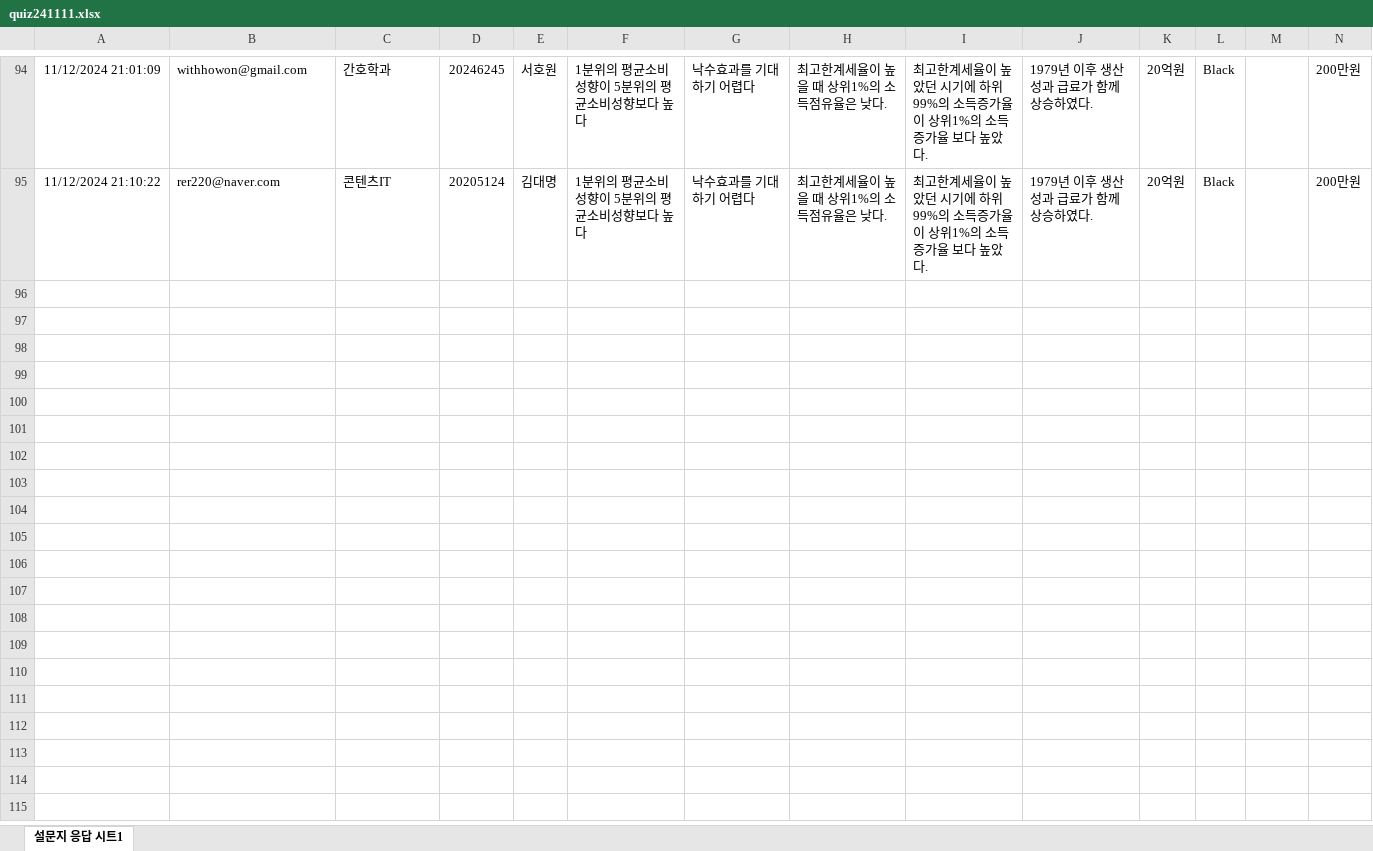
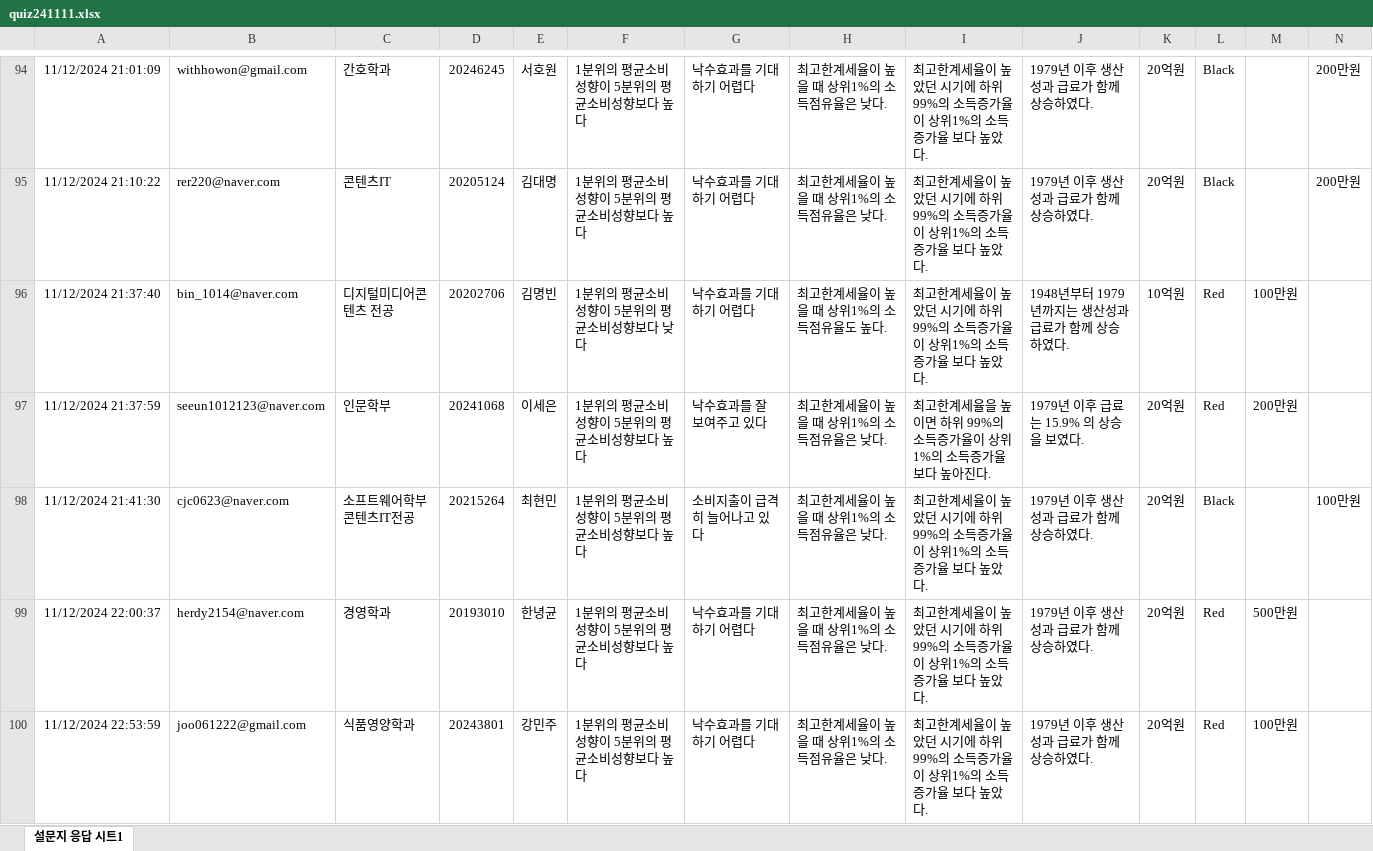
Before and after one commit to kwlee58/class202501, an Excel workbook: R/data/quiz241111.xlsx, sheet 설문지 응답 시트1, drawn as a sheet; only a part is shown, gaps mark what is left out; values as stored, in another font and other column widths than the file's, no borders; table styles not drawn; the diff covers the shown part only; the diff names each change by its address in the sheet, - before the commit and + after, or states it on an @@ line.

```diff
--- a/R/data/quiz241111.xlsx (sheet 설문지 응답 시트1)
+++ b/R/data/quiz241111.xlsx (sheet 설문지 응답 시트1)
+row 96: 11/12/2024 21:37:40 | bin_1014@naver.com | 디지털미디어콘텐츠 전공 | 20202706 | 김명빈 | 1분위의 평균소비성향이 5분위의 평균소비성향보다 낮다 | 낙수효과를 기대하기 어렵다 | 최고한계세율이 높을 때 상위1%의 소득점유율도 높다. | 최고한계세율이 높았던 시기에 하위 99%의 소득증가율이 상위1%의 소득증가율 보다 높았다. | 1948년부터 1979년까지는 생산성과 급료가 함께 상승하였다. | 10억원 | Red | 100만원
+row 97: 11/12/2024 21:37:59 | seeun1012123@naver.com | 인문학부 | 20241068 | 이세은 | 1분위의 평균소비성향이 5분위의 평균소비성향보다 높다 | 낙수효과를 잘 보여주고 있다 | 최고한계세율이 높을 때 상위1%의 소득점유율은 낮다. | 최고한계세율을 높이면 하위 99%의 소득증가율이 상위1%의 소득증가율보다 높아진다. | 1979년 이후 급료는 15.9% 의 상승을 보였다. | 20억원 | Red | 200만원
+row 98: 11/12/2024 21:41:30 | cjc0623@naver.com | 소프트웨어학부 콘텐츠IT전공 | 20215264 | 최현민 | 1분위의 평균소비성향이 5분위의 평균소비성향보다 높다 | 소비지출이 급격히 늘어나고 있다 | 최고한계세율이 높을 때 상위1%의 소득점유율은 낮다. | 최고한계세율이 높았던 시기에 하위 99%의 소득증가율이 상위1%의 소득증가율 보다 높았다. | 1979년 이후 생산성과 급료가 함께 상승하였다. | 20억원 | Black |  | 100만원
+row 99: 11/12/2024 22:00:37 | herdy2154@naver.com | 경영학과 | 20193010 | 한녕균 | 1분위의 평균소비성향이 5분위의 평균소비성향보다 높다 | 낙수효과를 기대하기 어렵다 | 최고한계세율이 높을 때 상위1%의 소득점유율은 낮다. | 최고한계세율이 높았던 시기에 하위 99%의 소득증가율이 상위1%의 소득증가율 보다 높았다. | 1979년 이후 생산성과 급료가 함께 상승하였다. | 20억원 | Red | 500만원
+row 100: 11/12/2024 22:53:59 | joo061222@gmail.com | 식품영양학과 | 20243801 | 강민주 | 1분위의 평균소비성향이 5분위의 평균소비성향보다 높다 | 낙수효과를 기대하기 어렵다 | 최고한계세율이 높을 때 상위1%의 소득점유율은 낮다. | 최고한계세율이 높았던 시기에 하위 99%의 소득증가율이 상위1%의 소득증가율 보다 높았다. | 1979년 이후 생산성과 급료가 함께 상승하였다. | 20억원 | Red | 100만원
```
Also changed, not shown: 70 added rows elsewhere in this sheet, R/data/BFI241111.xlsx, R/data/BFI241111_tmp.xlsx, 41 other files.
